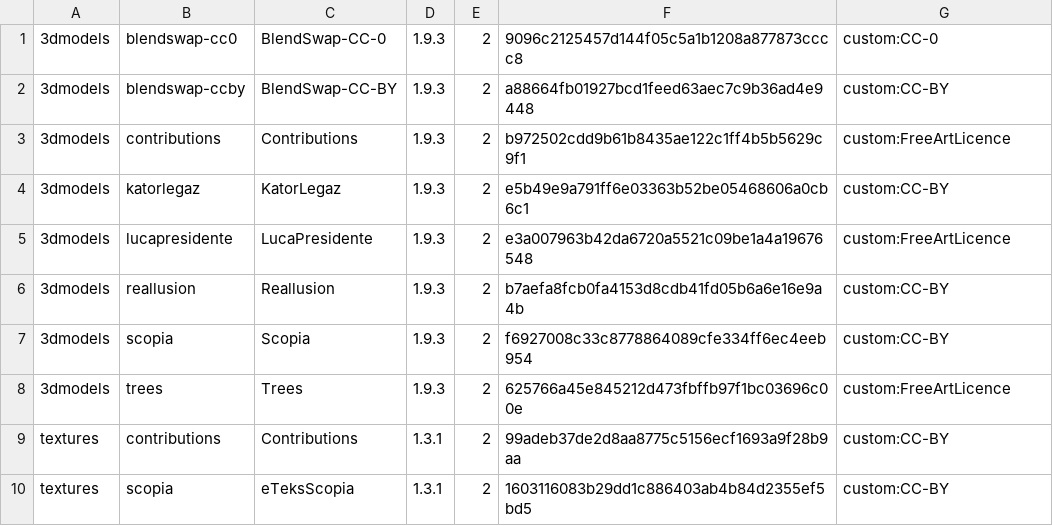
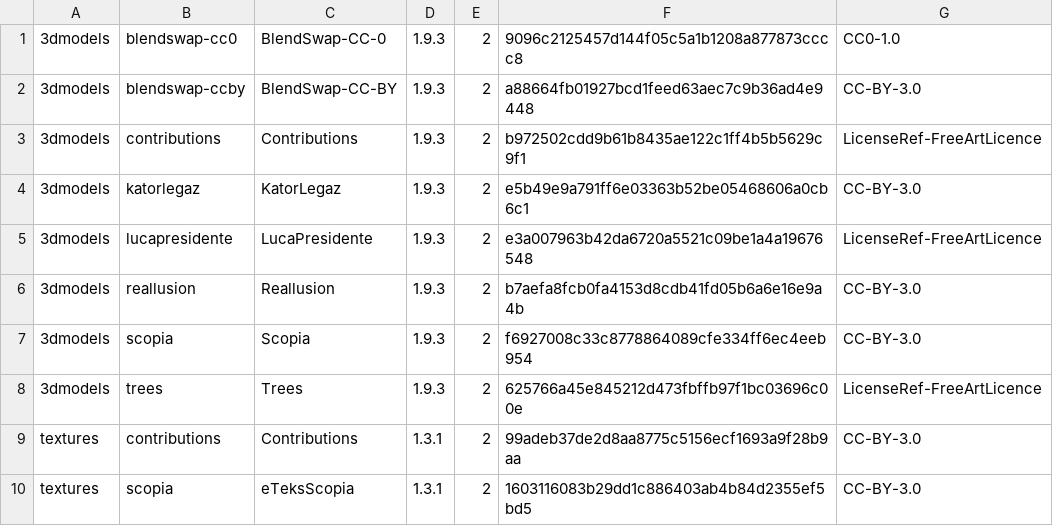
Before and after one commit to AlexisBRENON/3dmodels-pkgbuild, a CSV file: libraries.csv, drawn as a sheet.

Commit message:
fix licence expressions

```diff
--- a/libraries.csv
+++ b/libraries.csv
@@ -1,10 +1,10 @@
-3dmodels,blendswap-cc0,BlendSwap-CC-0,1.9.3,2,9096c2125457d144f05c5a1b1208a877873cccc8,custom:CC-0
-3dmodels,blendswap-ccby,BlendSwap-CC-BY,1.9.3,2,a88664fb01927bcd1feed63aec7c9b36ad4e9448,custom:CC-BY
-3dmodels,contributions,Contributions,1.9.3,2,b972502cdd9b61b8435ae122c1ff4b5b5629c9f1,custom:FreeArtLicence
-3dmodels,katorlegaz,KatorLegaz,1.9.3,2,e5b49e9a791ff6e03363b52be05468606a0cb6c1,custom:CC-BY
-3dmodels,lucapresidente,LucaPresidente,1.9.3,2,e3a007963b42da6720a5521c09be1a4a19676548,custom:FreeArtLicence
-3dmodels,reallusion,Reallusion,1.9.3,2,b7aefa8fcb0fa4153d8cdb41fd05b6a6e16e9a4b,custom:CC-BY
-3dmodels,scopia,Scopia,1.9.3,2,f6927008c33c8778864089cfe334ff6ec4eeb954,custom:CC-BY
-3dmodels,trees,Trees,1.9.3,2,625766a45e845212d473fbffb97f1bc03696c00e,custom:FreeArtLicence
-textures,contributions,Contributions,1.3.1,2,99adeb37de2d8aa8775c5156ecf1693a9f28b9aa,custom:CC-BY
-textures,scopia,eTeksScopia,1.3.1,2,1603116083b29dd1c886403ab4b84d2355ef5bd5,custom:CC-BY
+3dmodels,blendswap-cc0,BlendSwap-CC-0,1.9.3,2,9096c2125457d144f05c5a1b1208a877873cccc8,CC0-1.0
+3dmodels,blendswap-ccby,BlendSwap-CC-BY,1.9.3,2,a88664fb01927bcd1feed63aec7c9b36ad4e9448,CC-BY-3.0
+3dmodels,contributions,Contributions,1.9.3,2,b972502cdd9b61b8435ae122c1ff4b5b5629c9f1,LicenseRef-FreeArtLicence
+3dmodels,katorlegaz,KatorLegaz,1.9.3,2,e5b49e9a791ff6e03363b52be05468606a0cb6c1,CC-BY-3.0
+3dmodels,lucapresidente,LucaPresidente,1.9.3,2,e3a007963b42da6720a5521c09be1a4a19676548,LicenseRef-FreeArtLicence
+3dmodels,reallusion,Reallusion,1.9.3,2,b7aefa8fcb0fa4153d8cdb41fd05b6a6e16e9a4b,CC-BY-3.0
+3dmodels,scopia,Scopia,1.9.3,2,f6927008c33c8778864089cfe334ff6ec4eeb954,CC-BY-3.0
+3dmodels,trees,Trees,1.9.3,2,625766a45e845212d473fbffb97f1bc03696c00e,LicenseRef-FreeArtLicence
+textures,contributions,Contributions,1.3.1,2,99adeb37de2d8aa8775c5156ecf1693a9f28b9aa,CC-BY-3.0
+textures,scopia,eTeksScopia,1.3.1,2,1603116083b29dd1c886403ab4b84d2355ef5bd5,CC-BY-3.0
```
